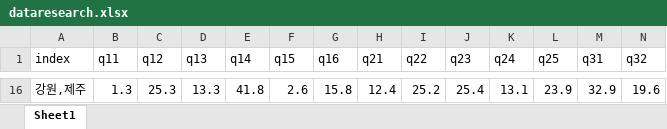
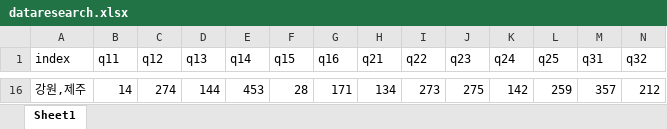
Before and after one commit to harryyang1982/r-codes, an Excel workbook: dataresearch.xlsx, sheet Sheet1, drawn as a sheet; only a part is shown, gaps mark what is left out; values as stored, in another font and other column widths than the file's, no borders; the diff covers the shown part only; the diff names each change by its address in the sheet, - before the commit and + after, or states it on an @@ line.

```diff
--- a/dataresearch.xlsx (sheet Sheet1)
+++ b/dataresearch.xlsx (sheet Sheet1)
-B16 (q11): 1.3
+B16 (q11): 14
-C16 (q12): 25.3
+C16 (q12): 274
-D16 (q13): 13.3
+D16 (q13): 144
-E16 (q14): 41.8
+E16 (q14): 453
-F16 (q15): 2.6
+F16 (q15): 28
-G16 (q16): 15.8
+G16 (q16): 171
-H16 (q21): 12.4
+H16 (q21): 134
-I16 (q22): 25.2
+I16 (q22): 273
-J16 (q23): 25.4
+J16 (q23): 275
-K16 (q24): 13.1
+K16 (q24): 142
-L16 (q25): 23.9
+L16 (q25): 259
-M16 (q31): 32.9
+M16 (q31): 357
-N16 (q32): 19.6
+N16 (q32): 212
```
Also changed, not shown: 14 added rows, 14 removed rows and 41 edited cells elsewhere in this sheet, 2 other files.
